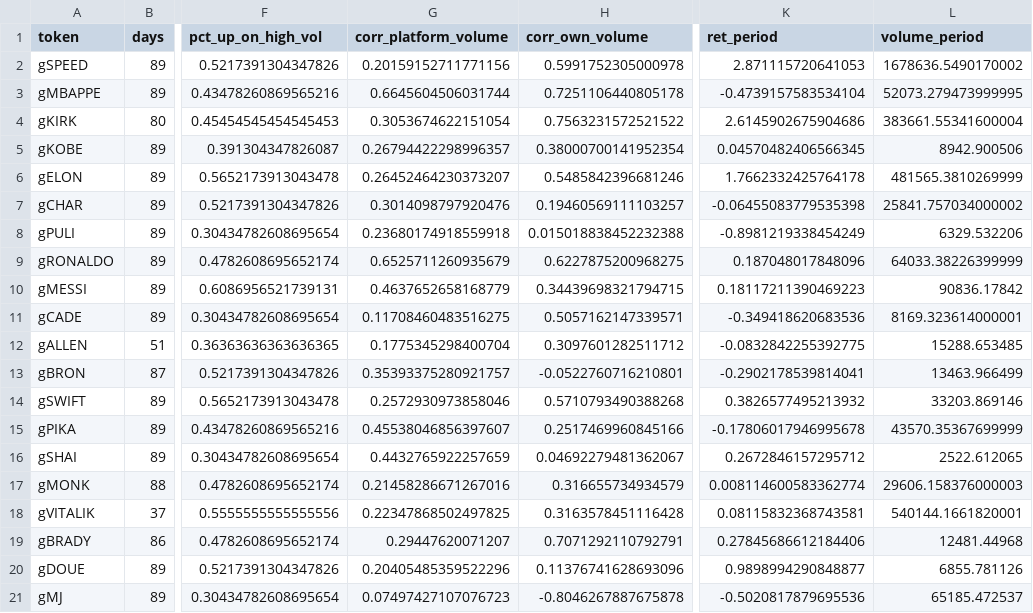
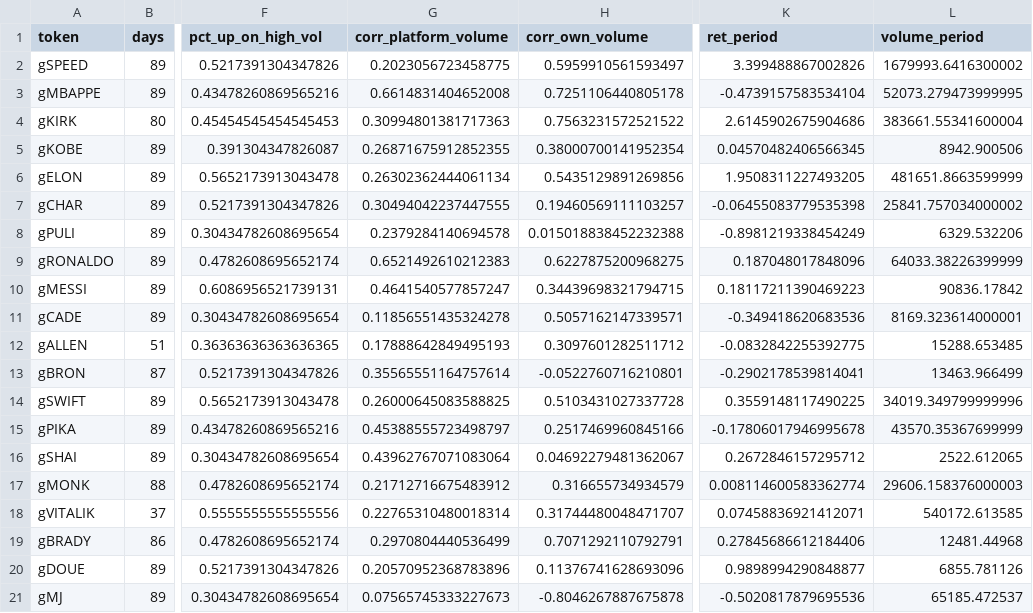
Before and after one commit to ozzyxbt/grail-analytics, a CSV file: out/tokens_vs_volume.csv, drawn as a sheet; only a part is shown, gaps mark what is left out; the diff covers the shown part only; the diff names each change by its address in the sheet, - before the commit and + after, or states it on an @@ line.

```diff
--- a/out/tokens_vs_volume.csv
+++ b/out/tokens_vs_volume.csv
-G2 (corr_platform_volume): 0.20159152711771156
+G2 (corr_platform_volume): 0.2023056723458775
-H2 (corr_own_volume): 0.5991752305000978
+H2 (corr_own_volume): 0.5959910561593497
-K2 (ret_period): 2.871115720641053
+K2 (ret_period): 3.399488867002826
-L2 (volume_period): 1678636.5490170002
+L2 (volume_period): 1679993.6416300002
-G3 (corr_platform_volume): 0.6645604506031744
+G3 (corr_platform_volume): 0.6614831404652008
-G4 (corr_platform_volume): 0.3053674622151054
+G4 (corr_platform_volume): 0.30994801381717363
-G5 (corr_platform_volume): 0.26794422298996357
+G5 (corr_platform_volume): 0.26871675912852355
-G6 (corr_platform_volume): 0.26452464230373207
+G6 (corr_platform_volume): 0.26302362444061134
-H6 (corr_own_volume): 0.5485842396681246
+H6 (corr_own_volume): 0.5435129891269856
-K6 (ret_period): 1.7662332425764178
+K6 (ret_period): 1.9508311227493205
-L6 (volume_period): 481565.3810269999
+L6 (volume_period): 481651.8663599999
-G7 (corr_platform_volume): 0.3014098797920476
+G7 (corr_platform_volume): 0.30494042237447555
-G8 (corr_platform_volume): 0.23680174918559918
+G8 (corr_platform_volume): 0.2379284140694578
-G9 (corr_platform_volume): 0.6525711260935679
+G9 (corr_platform_volume): 0.6521492610212383
-G10 (corr_platform_volume): 0.4637652658168779
+G10 (corr_platform_volume): 0.4641540577857247
-G11 (corr_platform_volume): 0.11708460483516275
+G11 (corr_platform_volume): 0.11856551435324278
-G12 (corr_platform_volume): 0.1775345298400704
+G12 (corr_platform_volume): 0.17888642849495193
-G13 (corr_platform_volume): 0.35393375280921757
+G13 (corr_platform_volume): 0.35565551164757614
-G14 (corr_platform_volume): 0.2572930973858046
+G14 (corr_platform_volume): 0.26000645083588825
-H14 (corr_own_volume): 0.5710793490388268
+H14 (corr_own_volume): 0.5103431027337728
-K14 (ret_period): 0.3826577495213932
+K14 (ret_period): 0.3559148117490225
-L14 (volume_period): 33203.869146
+L14 (volume_period): 34019.349799999996
-G15 (corr_platform_volume): 0.45538046856397607
+G15 (corr_platform_volume): 0.45388555723498797
-G16 (corr_platform_volume): 0.4432765922257659
+G16 (corr_platform_volume): 0.43962767071083064
-G17 (corr_platform_volume): 0.21458286671267016
+G17 (corr_platform_volume): 0.21712716675483912
-G18 (corr_platform_volume): 0.22347868502497825
+G18 (corr_platform_volume): 0.22765310480018314
-H18 (corr_own_volume): 0.3163578451116428
+H18 (corr_own_volume): 0.31744480048471707
-K18 (ret_period): 0.08115832368743581
+K18 (ret_period): 0.07458836921412071
-L18 (volume_period): 540144.1661820001
+L18 (volume_period): 540172.613585
-G19 (corr_platform_volume): 0.29447620071207
+G19 (corr_platform_volume): 0.2970804440536499
-G20 (corr_platform_volume): 0.20405485359522296
+G20 (corr_platform_volume): 0.20570952368783896
-G21 (corr_platform_volume): 0.07497427107076723
+G21 (corr_platform_volume): 0.07565745333227673
```
Also changed, not shown: 13 edited cells elsewhere in this file, out/exclusive_mint_cohorts.csv, out/grailist.csv, 17 other files.
